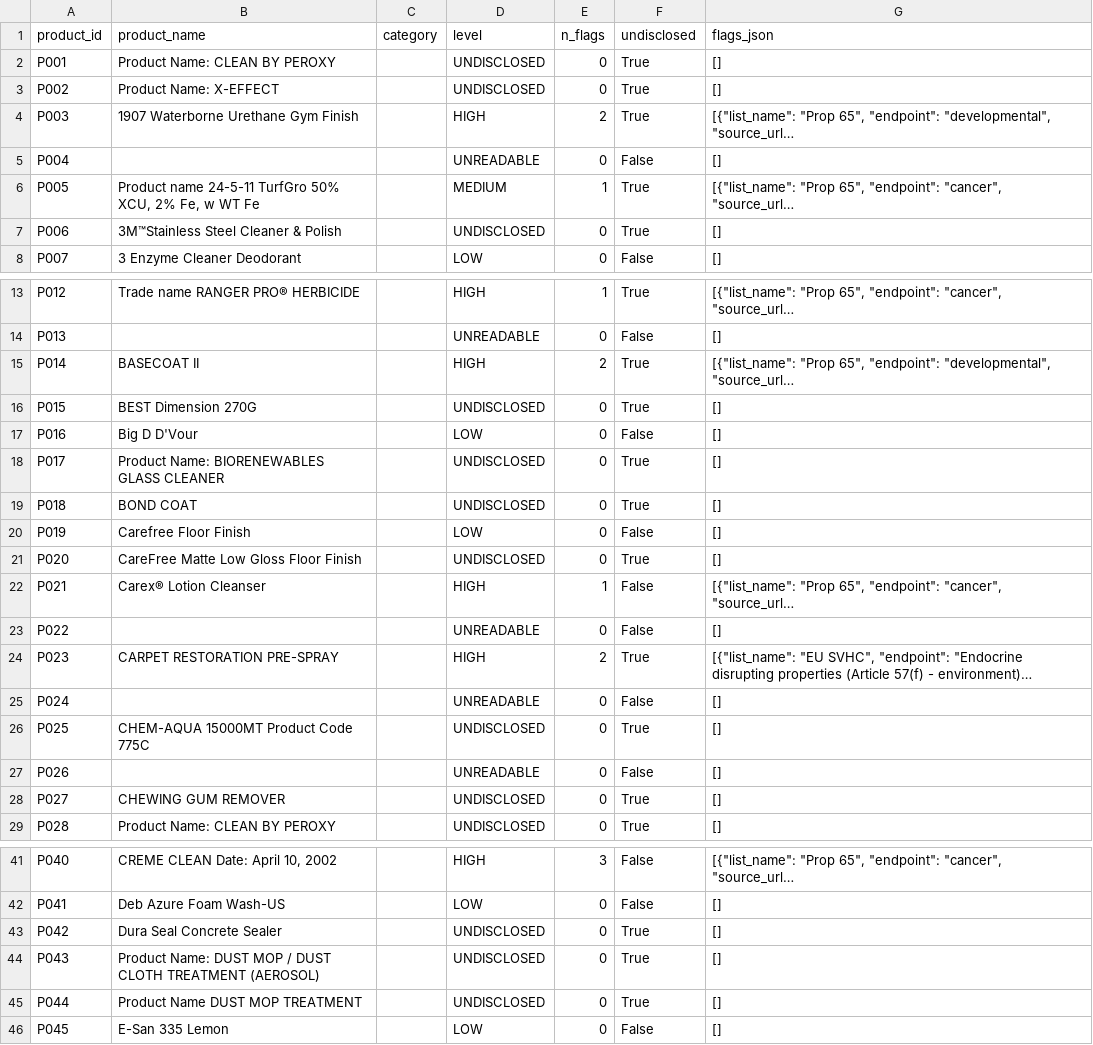
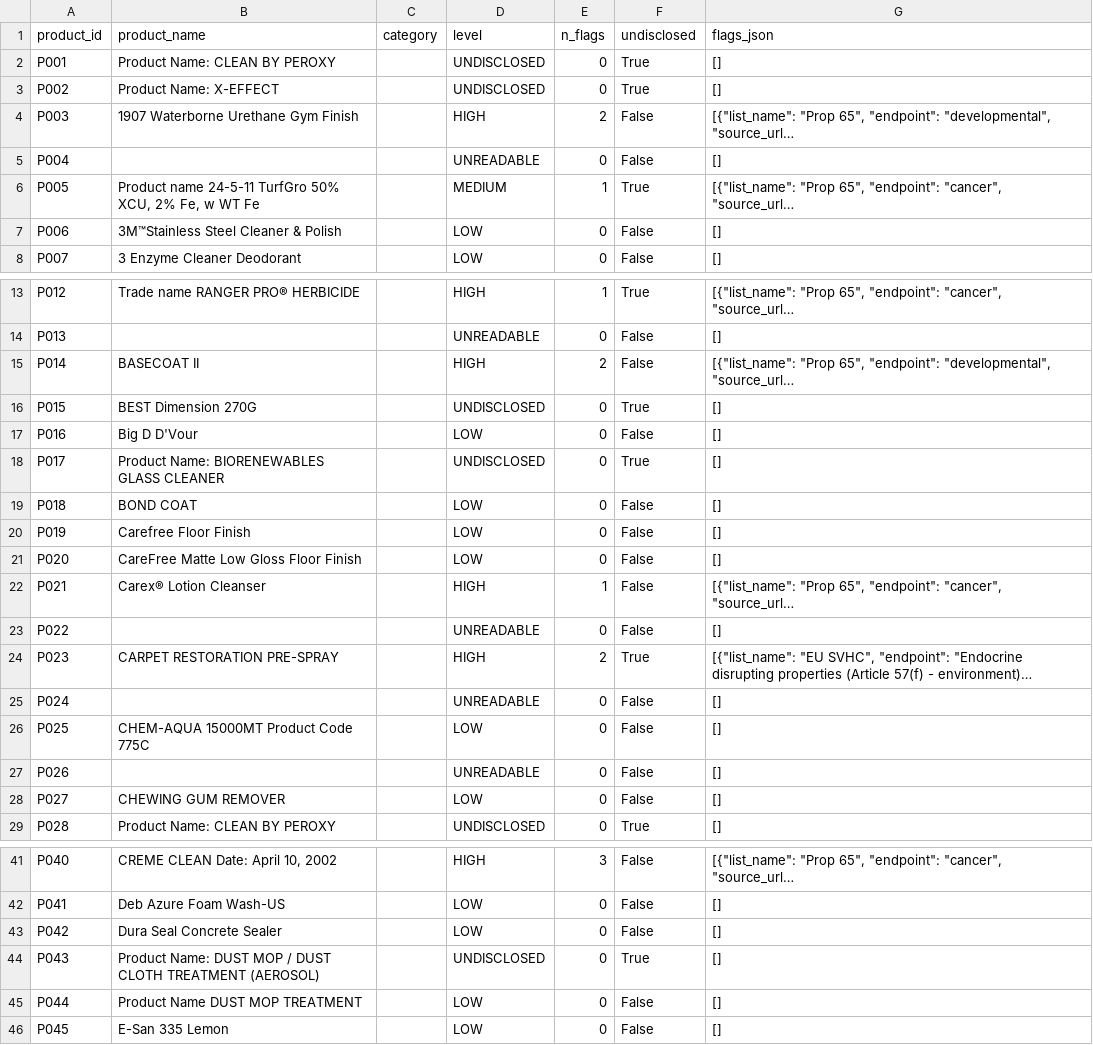
Before and after one commit to shreya189283y/sds-audit, a CSV file: data/results.csv, drawn as a sheet; only a part is shown, gaps mark what is left out; long unchanged cells end in …; the diff covers the shown part only; the diff names each change by its address in the sheet, - before the commit and + after, or states it on an @@ line.

```diff
--- a/data/results.csv
+++ b/data/results.csv
-F4 (undisclosed): True
+F4 (undisclosed): False
-D7 (level): UNDISCLOSED
+D7 (level): LOW
-F7 (undisclosed): True
+F7 (undisclosed): False
-F15 (undisclosed): True
+F15 (undisclosed): False
-D19 (level): UNDISCLOSED
+D19 (level): LOW
-F19 (undisclosed): True
+F19 (undisclosed): False
-D21 (level): UNDISCLOSED
+D21 (level): LOW
-F21 (undisclosed): True
+F21 (undisclosed): False
-D26 (level): UNDISCLOSED
+D26 (level): LOW
-F26 (undisclosed): True
+F26 (undisclosed): False
-D28 (level): UNDISCLOSED
+D28 (level): LOW
-F28 (undisclosed): True
+F28 (undisclosed): False
-D43 (level): UNDISCLOSED
+D43 (level): LOW
-F43 (undisclosed): True
+F43 (undisclosed): False
-D45 (level): UNDISCLOSED
+D45 (level): LOW
-F45 (undisclosed): True
+F45 (undisclosed): False
```
Also changed, not shown: 46 edited cells elsewhere in this file, 2 other files.
